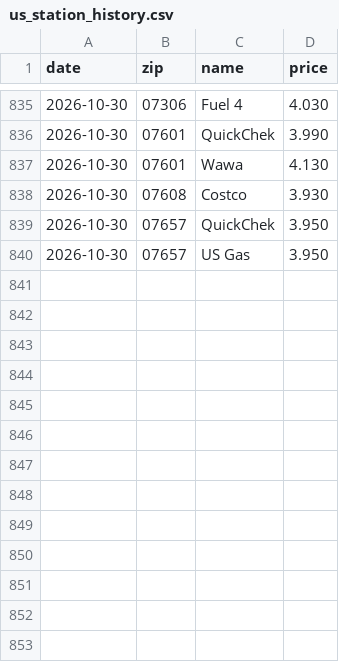
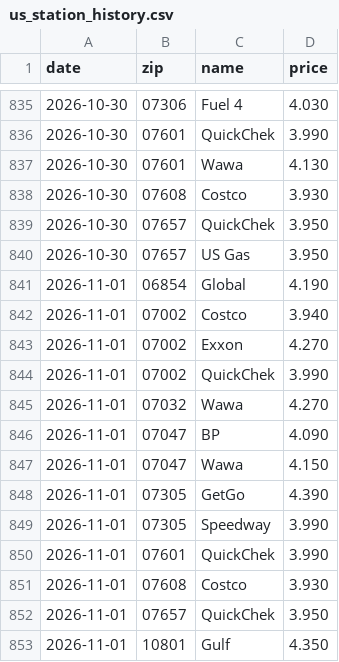
Before and after one commit to dreamerskymaster/costco_fuel_notifier, a CSV file: data/us_station_history.csv, drawn as a sheet; only a part is shown, gaps mark what is left out; the diff names each change by its address in the sheet, - before the commit and + after, or states it on an @@ line.

```diff
--- a/data/us_station_history.csv
+++ b/data/us_station_history.csv
+row 841: 2026-11-01 | 06854 | Global | 4.190
+row 842: 2026-11-01 | 07002 | Costco | 3.940
+row 843: 2026-11-01 | 07002 | Exxon | 4.270
+row 844: 2026-11-01 | 07002 | QuickChek | 3.990
+row 845: 2026-11-01 | 07032 | Wawa | 4.270
+row 846: 2026-11-01 | 07047 | BP | 4.090
+row 847: 2026-11-01 | 07047 | Wawa | 4.150
+row 848: 2026-11-01 | 07305 | GetGo | 4.390
+row 849: 2026-11-01 | 07305 | Speedway | 3.990
+row 850: 2026-11-01 | 07601 | QuickChek | 3.990
+row 851: 2026-11-01 | 07608 | Costco | 3.930
+row 852: 2026-11-01 | 07657 | QuickChek | 3.950
+row 853: 2026-11-01 | 10801 | Gulf | 4.350
```
Also changed, not shown: data/predictions.csv, 2 other files.
